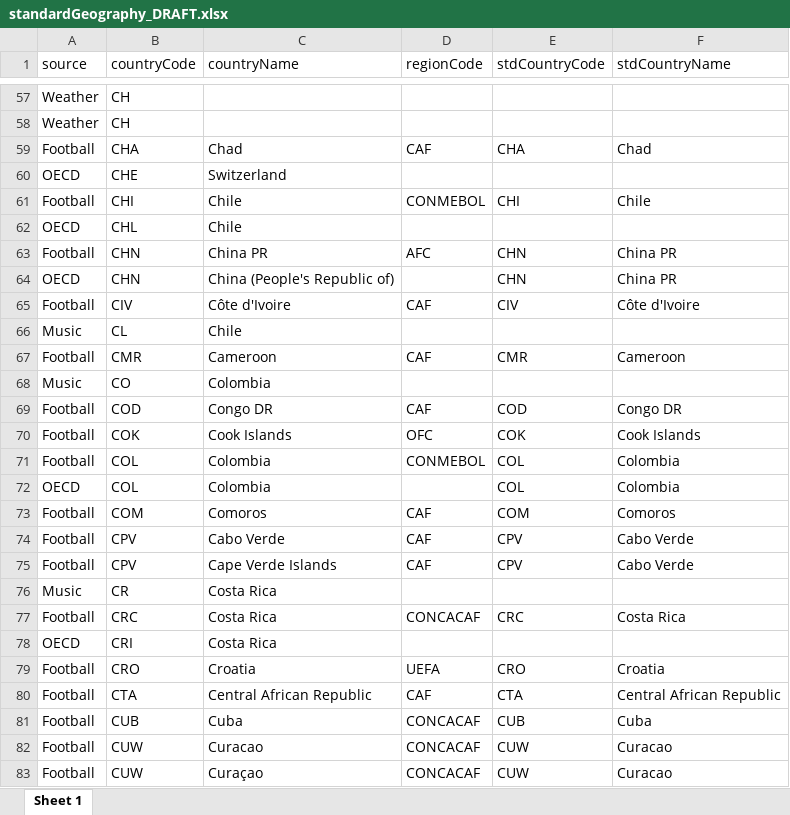
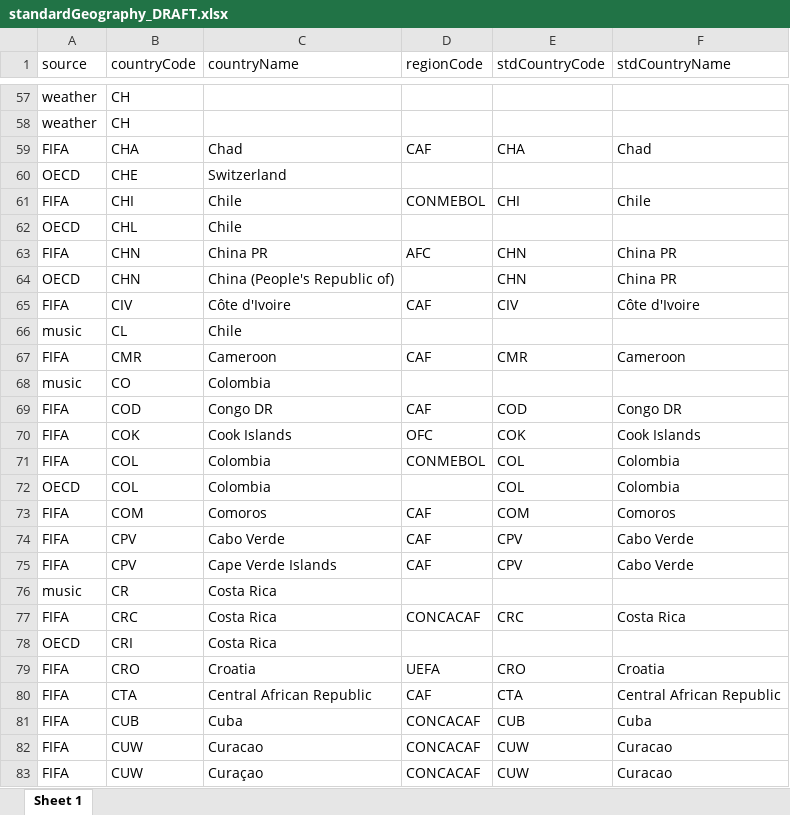
Before and after one commit to databellum-ai/climatrade, an Excel workbook: userEdition/standardGeography_DRAFT.xlsx, sheet Sheet 1, drawn as a sheet; only a part is shown, gaps mark what is left out; values as stored, in another font and other column widths than the file's, no borders; the diff covers the shown part only; the diff names each change by its address in the sheet, - before the commit and + after, or states it on an @@ line.

```diff
--- a/userEdition/standardGeography_DRAFT.xlsx (sheet Sheet 1)
+++ b/userEdition/standardGeography_DRAFT.xlsx (sheet Sheet 1)
-A57:A58 (source): Weather
+A57:A58 (source): weather
-A59 (source): Football
+A59 (source): FIFA
-A61 (source): Football
+A61 (source): FIFA
-A63 (source): Football
+A63 (source): FIFA
-A65 (source): Football
+A65 (source): FIFA
-A66 (source): Music
+A66 (source): music
-A67 (source): Football
+A67 (source): FIFA
-A68 (source): Music
+A68 (source): music
-A69:A71 (source): Football
+A69:A71 (source): FIFA
-A73:A75 (source): Football
+A73:A75 (source): FIFA
-A76 (source): Music
+A76 (source): music
-A77 (source): Football
+A77 (source): FIFA
-A79:A83 (source): Football
+A79:A83 (source): FIFA
```
Also changed, not shown: 290 edited cells elsewhere in this sheet, userEdition/standardGeography.xlsx, 5 other files.
